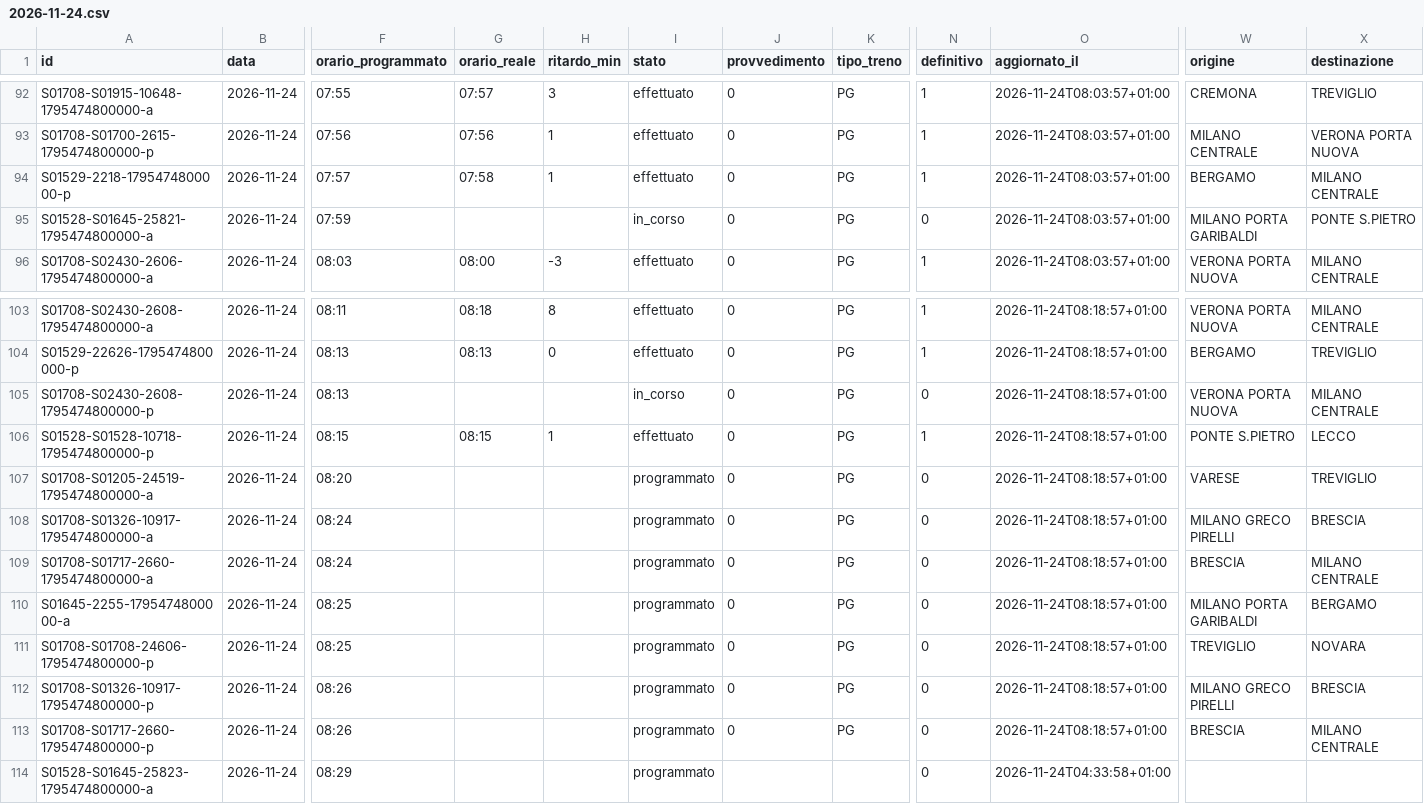
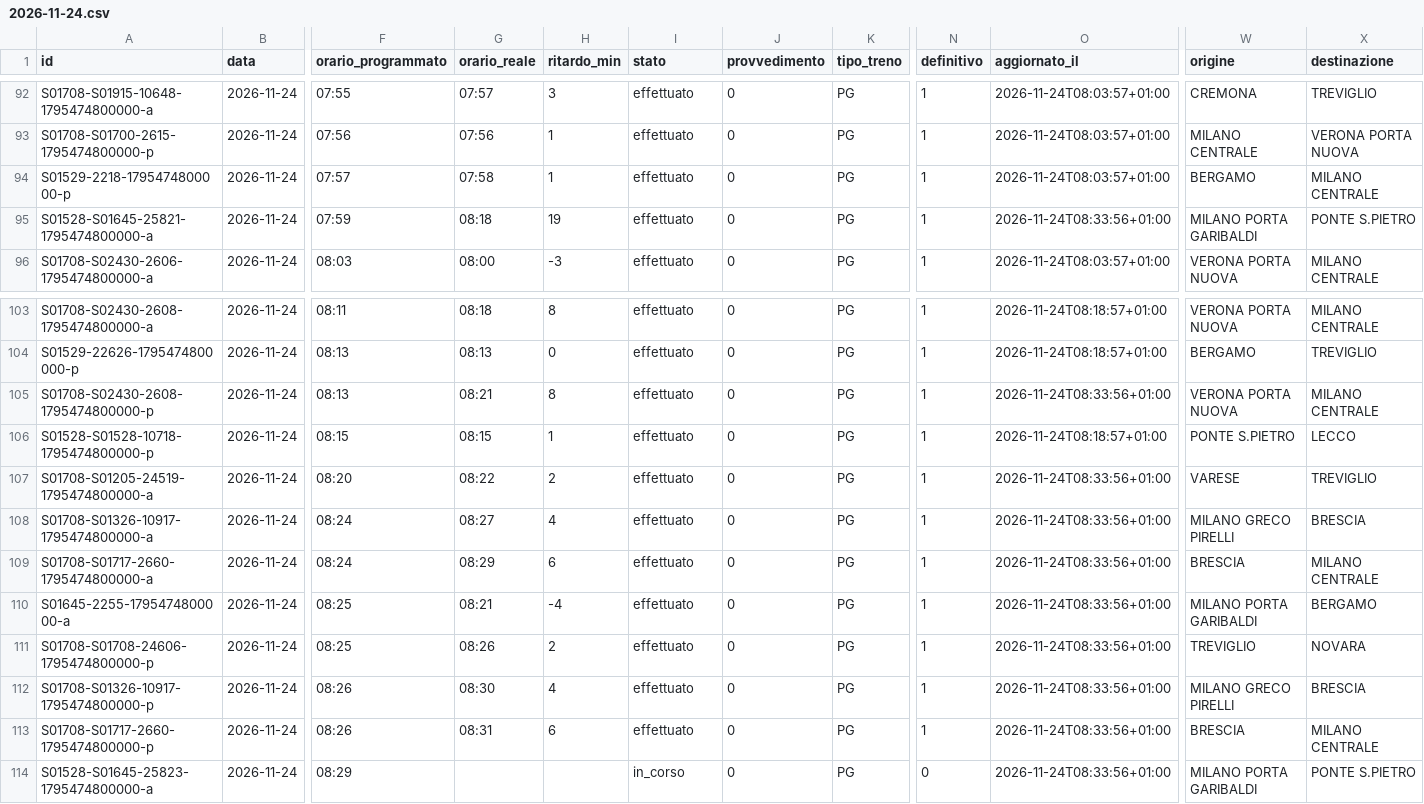
Before and after one commit to lucabonzanni/monitor-treni-bergamo, a CSV file: docs/dati/corse/2026-11-24.csv, drawn as a sheet; only a part is shown, gaps mark what is left out; the diff covers the shown part only; the diff names each change by its address in the sheet, - before the commit and + after, or states it on an @@ line.

```diff
--- a/docs/dati/corse/2026-11-24.csv
+++ b/docs/dati/corse/2026-11-24.csv
-G95 (orario_reale): (empty)
+G95 (orario_reale): 08:18
-H95 (ritardo_min): (empty)
+H95 (ritardo_min): 19
-I95 (stato): in_corso
+I95 (stato): effettuato
-N95 (definitivo): 0
+N95 (definitivo): 1
-O95 (aggiornato_il): 2026-11-24T08:03:57+01:00
+O95 (aggiornato_il): 2026-11-24T08:33:56+01:00
-G105 (orario_reale): (empty)
+G105 (orario_reale): 08:21
-H105 (ritardo_min): (empty)
+H105 (ritardo_min): 8
-I105 (stato): in_corso
+I105 (stato): effettuato
-N105 (definitivo): 0
+N105 (definitivo): 1
-O105 (aggiornato_il): 2026-11-24T08:18:57+01:00
+O105 (aggiornato_il): 2026-11-24T08:33:56+01:00
-G107 (orario_reale): (empty)
+G107 (orario_reale): 08:22
-H107 (ritardo_min): (empty)
+H107 (ritardo_min): 2
-I107:I113 (stato): programmato
+I107:I113 (stato): effettuato
-N107:N113 (definitivo): 0
+N107:N113 (definitivo): 1
-O107:O113 (aggiornato_il): 2026-11-24T08:18:57+01:00
+O107:O113 (aggiornato_il): 2026-11-24T08:33:56+01:00
-G108 (orario_reale): (empty)
+G108 (orario_reale): 08:27
-H108 (ritardo_min): (empty)
+H108 (ritardo_min): 4
-G109 (orario_reale): (empty)
+G109 (orario_reale): 08:29
-H109 (ritardo_min): (empty)
+H109 (ritardo_min): 6
-G110 (orario_reale): (empty)
+G110 (orario_reale): 08:21
-H110 (ritardo_min): (empty)
+H110 (ritardo_min): -4
-G111 (orario_reale): (empty)
+G111 (orario_reale): 08:26
-H111 (ritardo_min): (empty)
+H111 (ritardo_min): 2
-G112 (orario_reale): (empty)
+G112 (orario_reale): 08:30
-H112 (ritardo_min): (empty)
+H112 (ritardo_min): 4
-G113 (orario_reale): (empty)
+G113 (orario_reale): 08:31
-H113 (ritardo_min): (empty)
+H113 (ritardo_min): 6
-I114 (stato): programmato
+I114 (stato): in_corso
-J114 (provvedimento): (empty)
+J114 (provvedimento): 0
-K114 (tipo_treno): (empty)
+K114 (tipo_treno): PG
-O114 (aggiornato_il): 2026-11-24T04:33:58+01:00
+O114 (aggiornato_il): 2026-11-24T08:33:56+01:00
-W114 (origine): (empty)
+W114 (origine): MILANO PORTA GARIBALDI
-X114 (destinazione): (empty)
+X114 (destinazione): PONTE S.PIETRO
```
Also changed, not shown: 5 added rows and 44 edited cells elsewhere in this file, docs/dati/corse_complete.csv, 2 other files.
